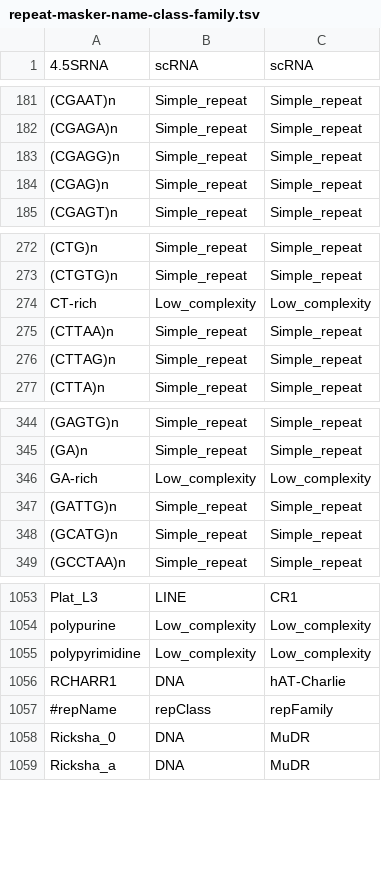
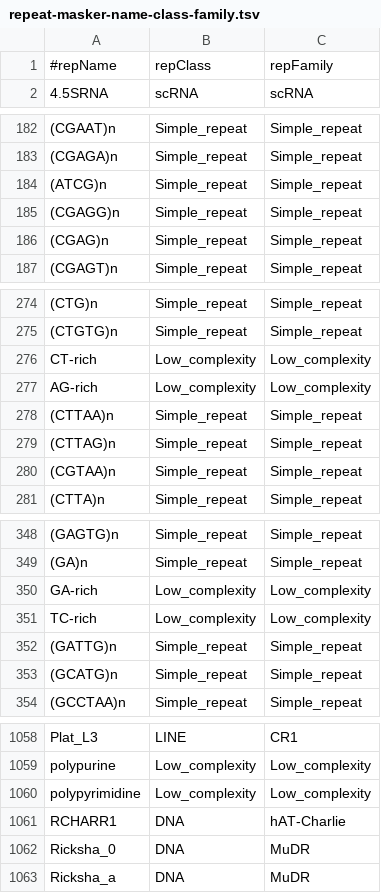
Before and after one commit to alnfedorov/MEF-CBL0137, a TSV file: rip-seq/analysis/resources/repeat-masker-name-class-family.tsv, drawn as a sheet; only a part is shown, gaps mark what is left out; the diff names each change by its address in the sheet, - before the commit and + after, or states it on an @@ line.

```diff
--- a/rip-seq/analysis/resources/repeat-masker-name-class-family.tsv
+++ b/rip-seq/analysis/resources/repeat-masker-name-class-family.tsv
@@ row 1057 moved to row 1: #repName @@
+row 184: (ATCG)n | Simple_repeat | Simple_repeat
+row 277: AG-rich | Low_complexity | Low_complexity
+row 280: (CGTAA)n | Simple_repeat | Simple_repeat
+row 351: TC-rich | Low_complexity | Low_complexity
```
Also changed, not shown: 52 other files.
